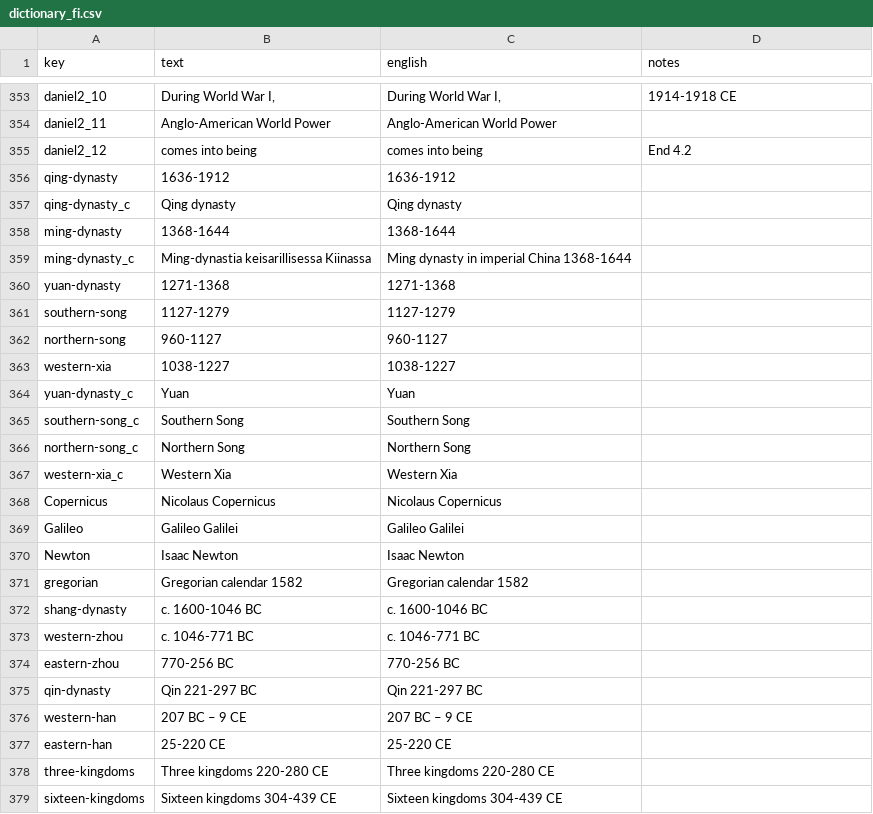
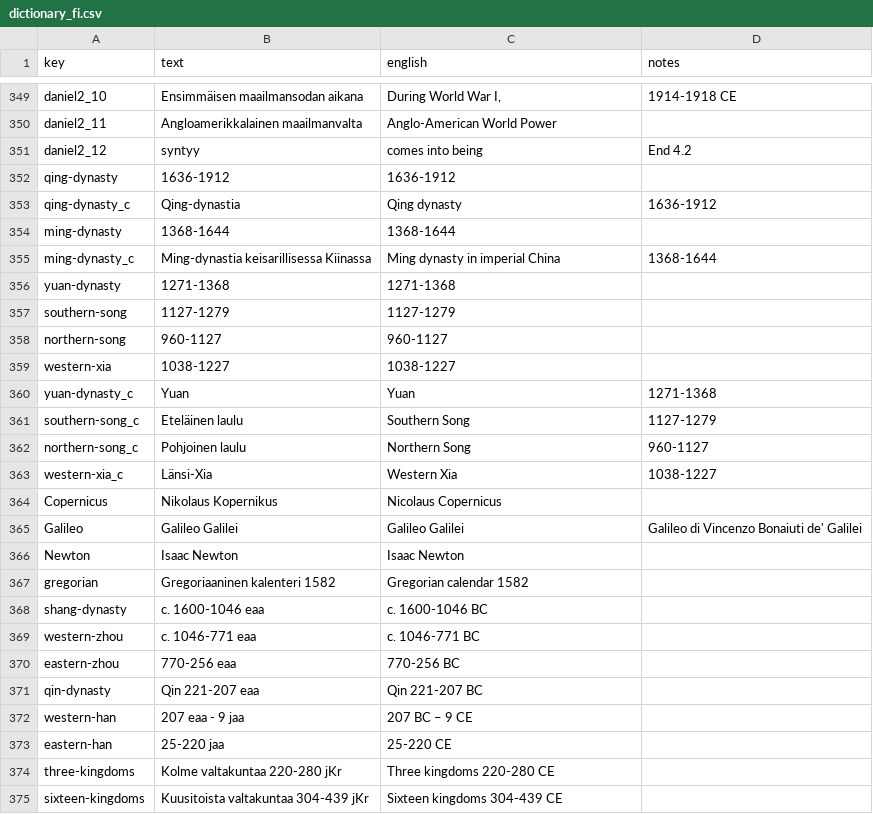
Before and after one commit to kreier/timeline, a CSV file: db/dictionary_fi.csv, drawn as a sheet; only a part is shown, gaps mark what is left out; addresses are those after the commit; the diff covers the shown part only; the diff names each change by its address in the sheet, - before the commit and + after, or states it on an @@ line.

```diff
--- a/db/dictionary_fi.csv
+++ b/db/dictionary_fi.csv
-B349 (text): During World War I,
+B349 (text): Ensimmäisen maailmansodan aikana
-B350 (text): Anglo-American World Power
+B350 (text): Angloamerikkalainen maailmanvalta
-B351 (text): comes into being
+B351 (text): syntyy
-B353 (text): Qing dynasty
+B353 (text): Qing-dynastia
-D353 (notes): (empty)
+D353 (notes): 1636-1912
-C355 (english): Ming dynasty in imperial China 1368-1644
+C355 (english): Ming dynasty in imperial China
-D355 (notes): (empty)
+D355 (notes): 1368-1644
-D360 (notes): (empty)
+D360 (notes): 1271-1368
-B361 (text): Southern Song
+B361 (text): Eteläinen laulu
-D361 (notes): (empty)
+D361 (notes): 1127-1279
-B362 (text): Northern Song
+B362 (text): Pohjoinen laulu
-D362 (notes): (empty)
+D362 (notes): 960-1127
-B363 (text): Western Xia
+B363 (text): Länsi-Xia
-D363 (notes): (empty)
+D363 (notes): 1038-1227
-B364 (text): Nicolaus Copernicus
+B364 (text): Nikolaus Kopernikus
-D365 (notes): (empty)
+D365 (notes): Galileo di Vincenzo Bonaiuti de' Galilei
-B367 (text): Gregorian calendar 1582
+B367 (text): Gregoriaaninen kalenteri 1582
-B368 (text): c. 1600-1046 BC
+B368 (text): c. 1600-1046 eaa
-B369 (text): c. 1046-771 BC
+B369 (text): c. 1046-771 eaa
-B370 (text): 770-256 BC
+B370 (text): 770-256 eaa
-B371 (text): Qin 221-297 BC
+B371 (text): Qin 221-207 eaa
-C371 (english): Qin 221-297 BC
+C371 (english): Qin 221-207 BC
-B372 (text): 207 BC – 9 CE
+B372 (text): 207 eaa - 9 jaa
-B373 (text): 25-220 CE
+B373 (text): 25-220 jaa
-B374 (text): Three kingdoms 220-280 CE
+B374 (text): Kolme valtakuntaa 220-280 jKr
-B375 (text): Sixteen kingdoms 304-439 CE
+B375 (text): Kuusitoista valtakuntaa 304-439 jKr
```
Also changed, not shown: 1 added row, 4 removed rows and 124 edited cells elsewhere in this file, 1 other file.
